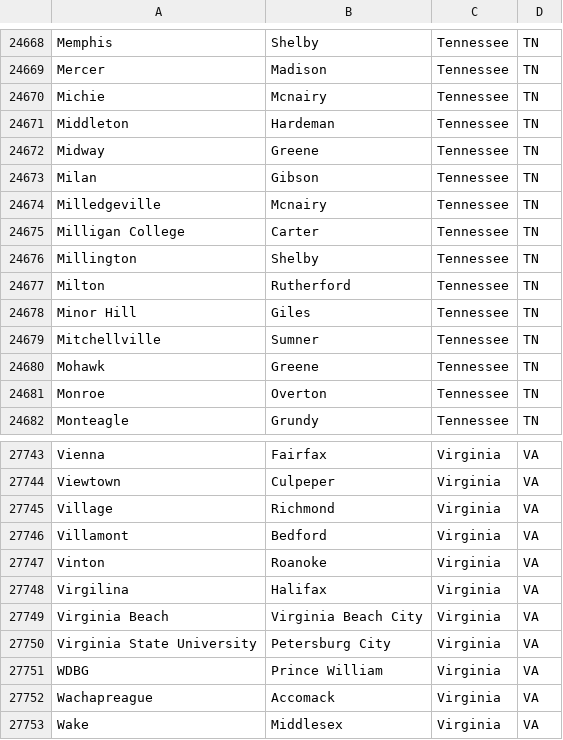
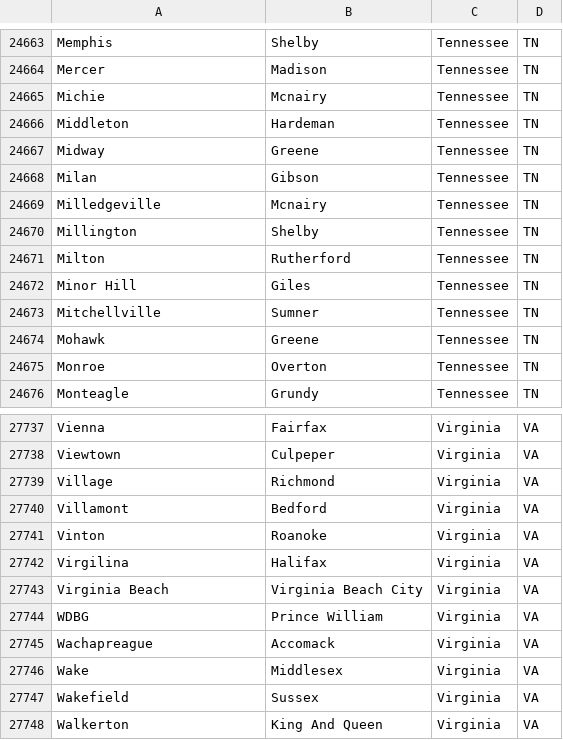
Before and after one commit to auroraextensions/shippingfilters, a CSV file: etc/import/localities/US.csv, drawn as a sheet; only a part is shown, gaps mark what is left out; the shorter side is filled out with more unchanged rows; the diff covers the shown part only.

```diff
--- a/etc/import/localities/US.csv
+++ b/etc/import/localities/US.csv
@@ -24674,3 +24669,2 @@ Milan,Gibson,Tennessee,TN
 Milledgeville,Mcnairy,Tennessee,TN
-Milligan College,Carter,Tennessee,TN
 Millington,Shelby,Tennessee,TN
@@ -27749,3 +27743,2 @@ Virgilina,Halifax,Virginia,VA
 Virginia Beach,Virginia Beach City,Virginia,VA
-Virginia State University,Petersburg City,Virginia,VA
 WDBG,Prince William,Virginia,VA
```
Also changed, not shown: 5 removed rows elsewhere in this file.
